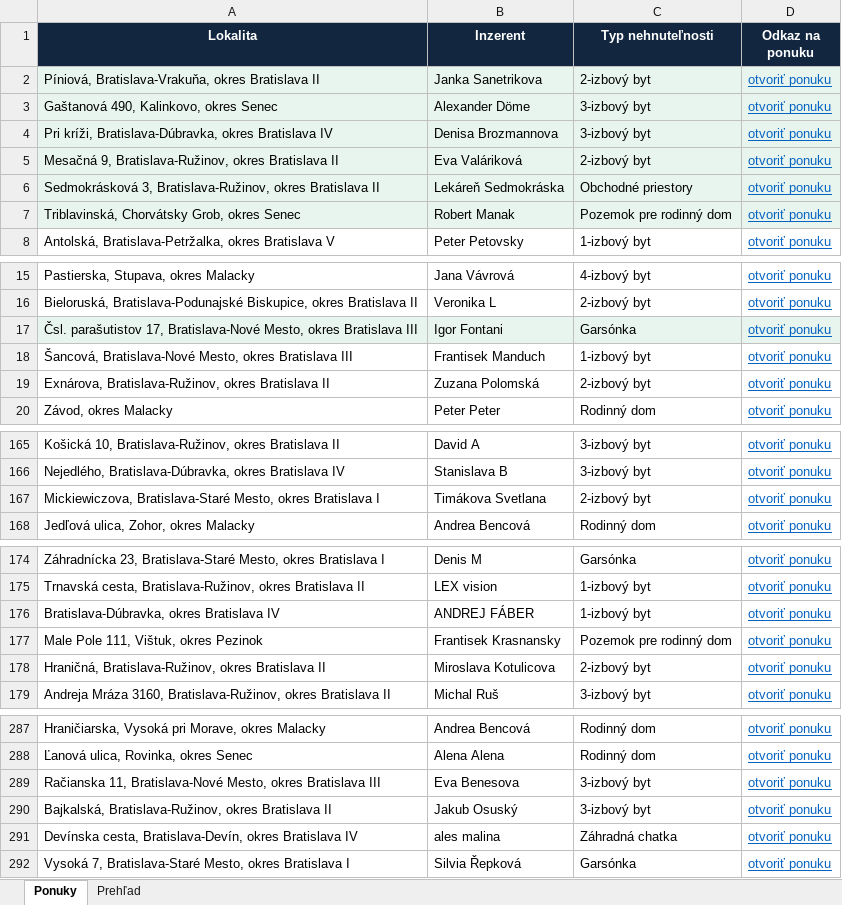
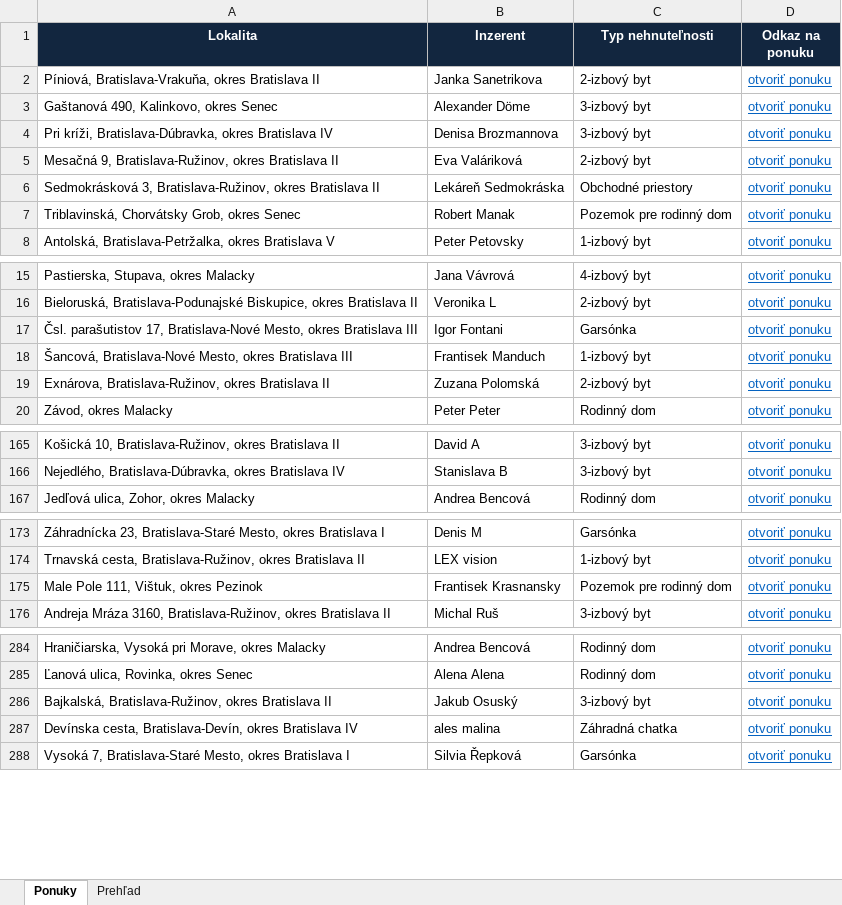
Before and after one commit to mrkubis-nest/nehnutelnosti-scraper, an Excel workbook: public/ponuky.xlsx, sheet Ponuky, drawn as a sheet; only a part is shown, gaps mark what is left out; values as stored, in another font and other column widths than the file's, no borders; the diff names each change by its address in the sheet, - before the commit and + after, or states it on an @@ line.

```diff
--- a/public/ponuky.xlsx (sheet Ponuky)
+++ b/public/ponuky.xlsx (sheet Ponuky)
-A2:D7 fill: #E8F5EE
+A2:D7 fill: none
-A17:D17 fill: #E8F5EE
+A17:D17 fill: none
-row 167: Mickiewiczova, Bratislava-Staré Mesto, okres Bratislava I | Timákova Svetlana | 2-izbový byt | otvoriť ponuku
-row 176: Bratislava-Dúbravka, okres Bratislava IV | ANDREJ FÁBER | 1-izbový byt | otvoriť ponuku
-row 178: Hraničná, Bratislava-Ružinov, okres Bratislava II | Miroslava Kotulicova | 2-izbový byt | otvoriť ponuku
-row 289: Račianska 11, Bratislava-Nové Mesto, okres Bratislava III | Eva Benesova | 3-izbový byt | otvoriť ponuku
```
Also changed, not shown: sheet Prehľad, 2 other files.
